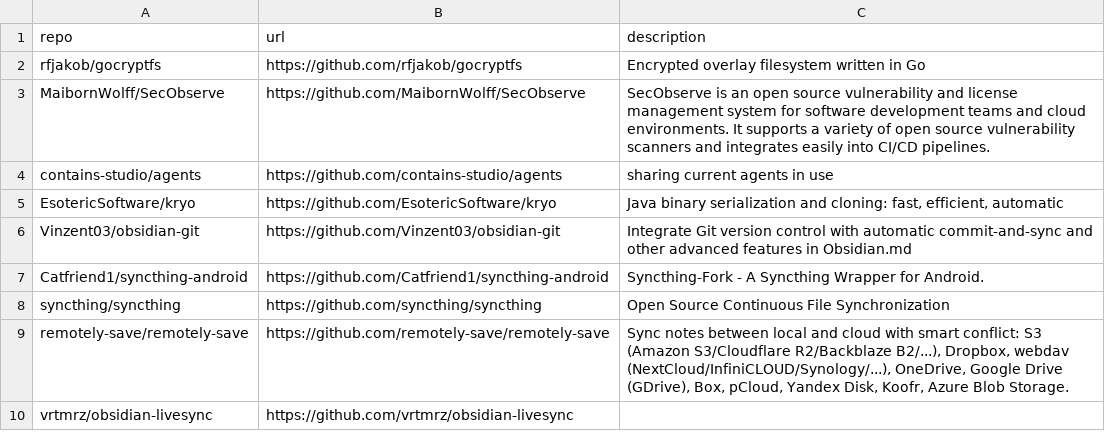
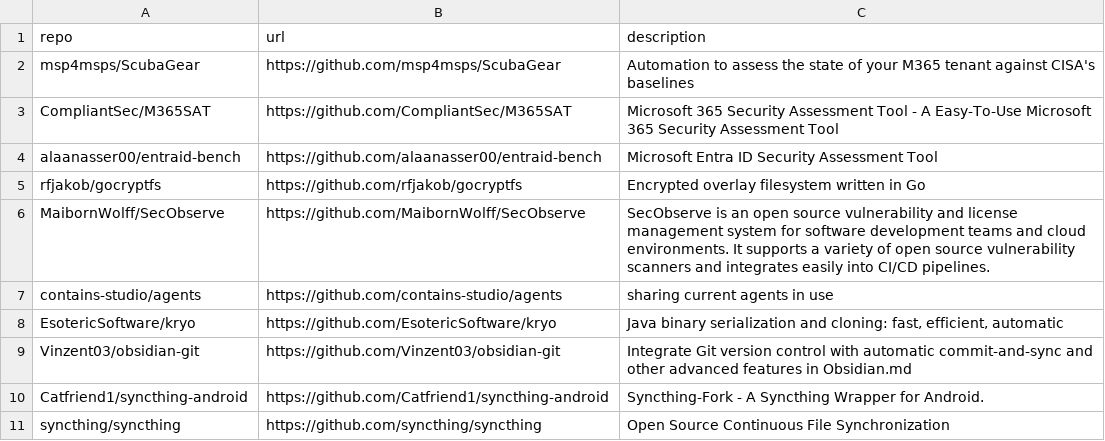
Before and after one commit to Genzer/starred-github-repos, a CSV file: Genzer.starred.csv, drawn as a sheet; only a part is shown; the shorter side is filled out with more unchanged rows; the diff names each change by its address in the sheet, - before the commit and + after, or states it on an @@ line.

```diff
--- a/Genzer.starred.csv
+++ b/Genzer.starred.csv
+row 2: msp4msps/ScubaGear | https://github.com/msp4msps/ScubaGear | Automation to assess the state of your M365 tenant against CISA's baselines
+row 3: CompliantSec/M365SAT | https://github.com/CompliantSec/M365SAT | Microsoft 365 Security Assessment Tool - A Easy-To-Use Microsoft 365 Security Assessment Tool
+row 4: alaanasser00/entraid-bench | https://github.com/alaanasser00/entraid-bench | Microsoft Entra ID Security Assessment Tool
```
